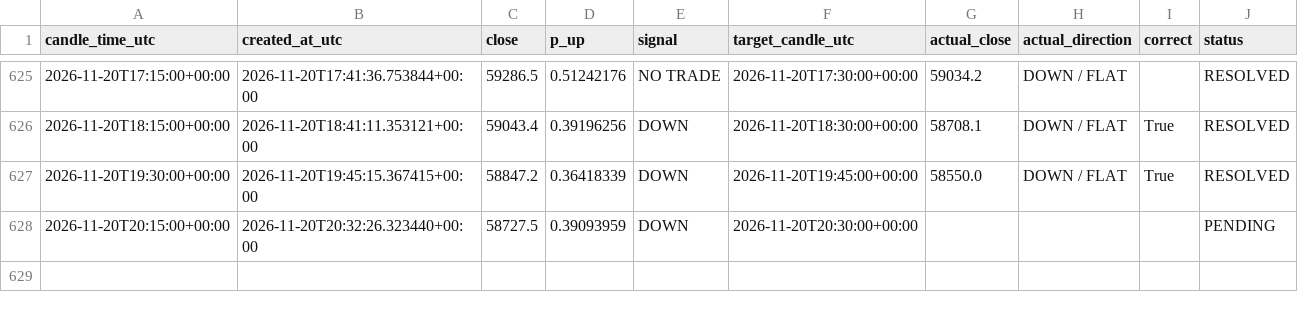
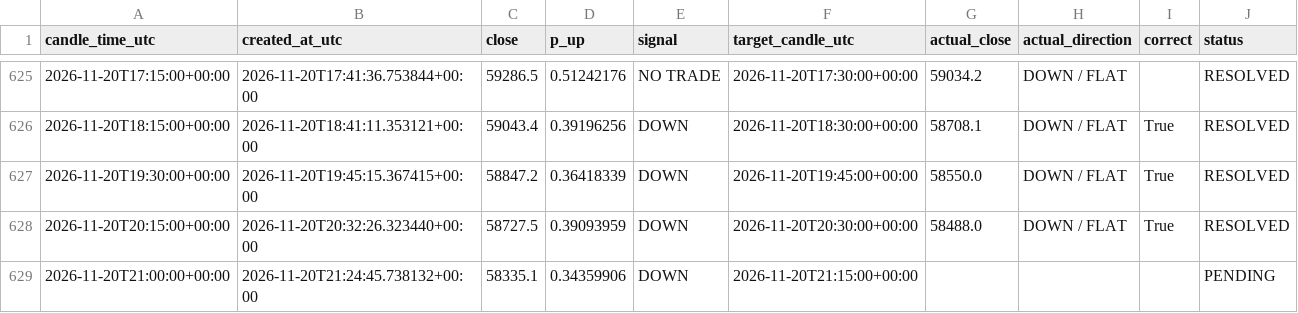
Before and after one commit to timothy12wins-ctrl/btc-signal-bot, a CSV file: data/predictions.csv, drawn as a sheet; only a part is shown, gaps mark what is left out.

```diff
--- a/data/predictions.csv
+++ b/data/predictions.csv
@@ -627,2 +627,3 @@ candle_time_utc,created_at_utc,close,p_up,signal,target_candle_utc,actual_close,
 2026-11-20T19:30:00+00:00,2026-11-20T19:45:15.367415+00:00,58847.2,0.36418339,DOWN,2026-11-20T19:45:00+00:00,58550.0,DOWN / FLAT,True,RESOLVED
-2026-11-20T20:15:00+00:00,2026-11-20T20:32:26.323440+00:00,58727.5,0.39093959,DOWN,2026-11-20T20:30:00+00:00,,,,PENDING
+2026-11-20T20:15:00+00:00,2026-11-20T20:32:26.323440+00:00,58727.5,0.39093959,DOWN,2026-11-20T20:30:00+00:00,58488.0,DOWN / FLAT,True,RESOLVED
+2026-11-20T21:00:00+00:00,2026-11-20T21:24:45.738132+00:00,58335.1,0.34359906,DOWN,2026-11-20T21:15:00+00:00,,,,PENDING
```
